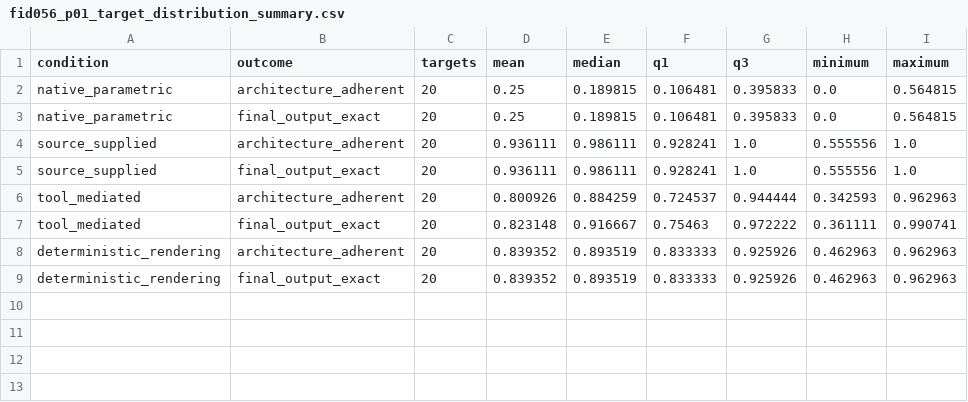
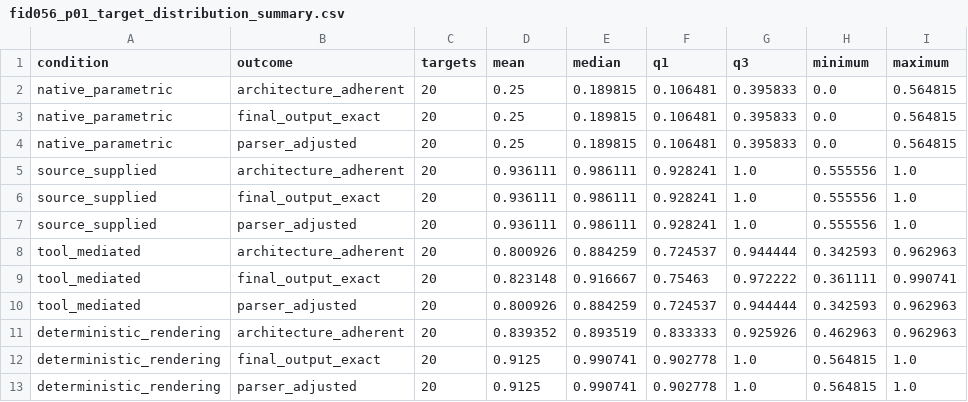
Before and after one commit to FideAI/scripture-quotation-fidelity, a CSV file: papers/p01-scripture-quotation/results/fid056_p01_target_distribution_summary.csv, drawn as a sheet.

```diff
--- a/papers/p01-scripture-quotation/results/fid056_p01_target_distribution_summary.csv
+++ b/papers/p01-scripture-quotation/results/fid056_p01_target_distribution_summary.csv
@@ -3,7 +3,11 @@ native_parametric,architecture_adherent,20,0.25,0.189815,0.106481,0.395833,0.0,0
 native_parametric,final_output_exact,20,0.25,0.189815,0.106481,0.395833,0.0,0.564815
+native_parametric,parser_adjusted,20,0.25,0.189815,0.106481,0.395833,0.0,0.564815
 source_supplied,architecture_adherent,20,0.936111,0.986111,0.928241,1.0,0.555556,1.0
 source_supplied,final_output_exact,20,0.936111,0.986111,0.928241,1.0,0.555556,1.0
+source_supplied,parser_adjusted,20,0.936111,0.986111,0.928241,1.0,0.555556,1.0
 tool_mediated,architecture_adherent,20,0.800926,0.884259,0.724537,0.944444,0.342593,0.962963
 tool_mediated,final_output_exact,20,0.823148,0.916667,0.75463,0.972222,0.361111,0.990741
+tool_mediated,parser_adjusted,20,0.800926,0.884259,0.724537,0.944444,0.342593,0.962963
 deterministic_rendering,architecture_adherent,20,0.839352,0.893519,0.833333,0.925926,0.462963,0.962963
-deterministic_rendering,final_output_exact,20,0.839352,0.893519,0.833333,0.925926,0.462963,0.962963
+deterministic_rendering,final_output_exact,20,0.9125,0.990741,0.902778,1.0,0.564815,1.0
+deterministic_rendering,parser_adjusted,20,0.9125,0.990741,0.902778,1.0,0.564815,1.0
```
Also changed, not shown: papers/p01-scripture-quotation/results/fid056_p01_cluster_bootstrap.csv, papers/p01-scripture-quotation/results/fid056_p01_cluster_robust_sensitivity.csv, 36 other files.
